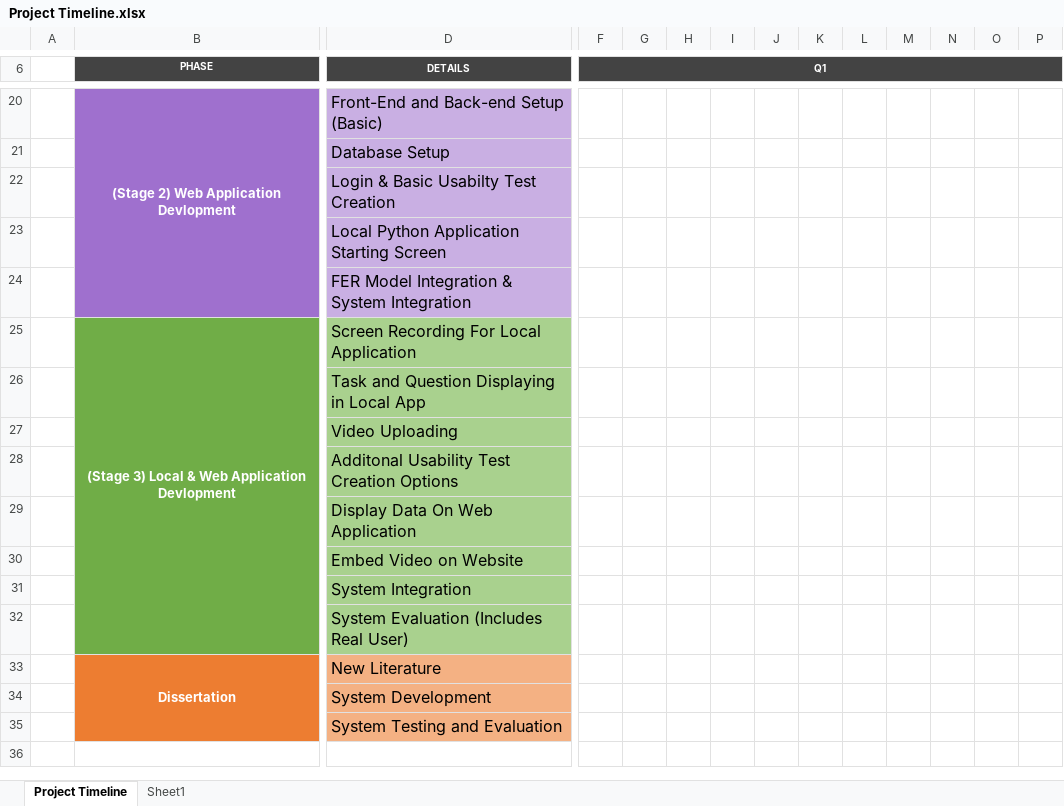
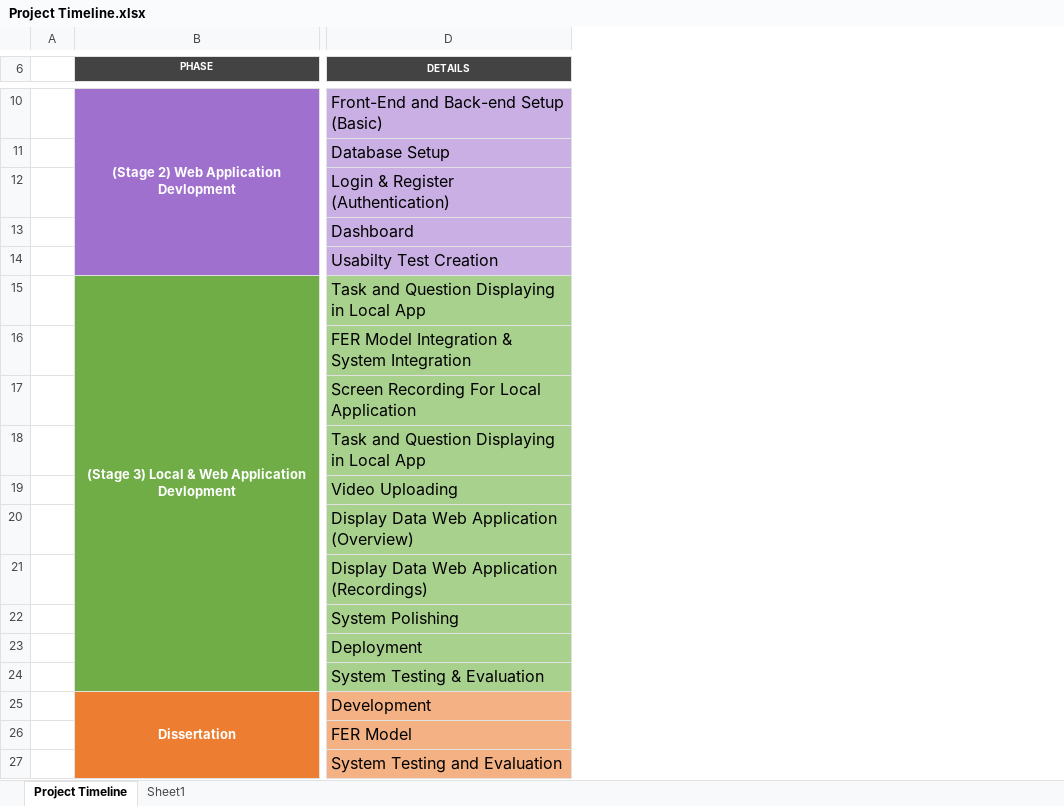
Before and after one commit to damianazur/Usability-Testing-Dissertation, an Excel workbook: Documents/Project Timeline.xlsx, sheet Project Timeline, drawn as a sheet; only a part is shown, gaps mark what is left out; values as stored, in another font and other column widths than the file's, no borders; removed rows and columns are numbered as before the commit, all else as after; rows hold the shown columns only; the diff covers the shown part only; the diff names each change by its address in the sheet, - before the commit and + after, or states it on an @@ line.

```diff
--- a/Documents/Project Timeline.xlsx (sheet Project Timeline)
+++ b/Documents/Project Timeline.xlsx (sheet Project Timeline)
-column F (Q1), empty
-column G, empty
-column H, empty
-column I, empty
-column J, empty
-column K, empty
-column L, empty
-column M, empty
-column N, empty
-column O, empty
-column P, empty
-B20:B24 merged
+B10:B14 merged
-D12 (DETAILS): Login & Basic Usabilty Test Creation
+D12 (DETAILS): Login & Register (Authentication)
-D13 (DETAILS): Local Python Application Starting Screen
+D13 (DETAILS): Dashboard
-D23:E23 merged
+row 14:  |  | Usabilty Test Creation
+row 15:  | (Stage 3) Local & Web Application Devlopment | Task and Question Displaying in Local App
-B16 fill: #9F70CE
+B16 fill: #70AD47
-D16 fill: #C9AFE3
+D16 fill: #A9D18E
-B17 (PHASE): (Stage 3) Local & Web Application Devlopment
+B17 (PHASE): (empty)
-B25:B32 merged
-D20 (DETAILS): Additonal Usability Test Creation Options
+D20 (DETAILS): Display Data Web Application (Overview)
-D21 (DETAILS): Display Data On Web Application
+D21 (DETAILS): Display Data Web Application (Recordings)
-D22 (DETAILS): Embed Video on Website
+D22 (DETAILS): System Polishing
-D23 (DETAILS): System Integration
+D23 (DETAILS): Deployment
-D31:E31 merged
-D24 (DETAILS): System Evaluation (Includes Real User)
+D24 (DETAILS): System Testing & Evaluation
-D25 (DETAILS): New Literature
+D25 (DETAILS): Development
-D26 (DETAILS): System Development
+D26 (DETAILS): FER Model
-D35:E35 merged
```
Also changed, not shown: 1 added row, 10 removed rows, 4 removed columns, 16 edited cells, cell formats and merged cells elsewhere in this sheet, 8 other files.
